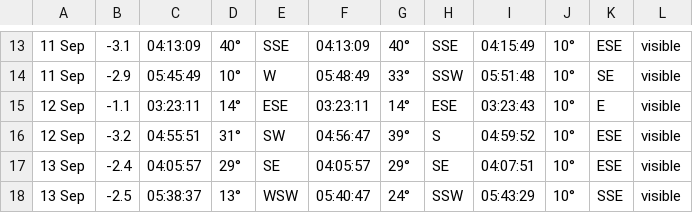
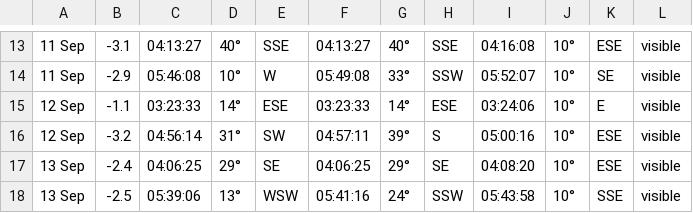
Before and after one commit to chris065/KIELDER_OBSERVATORY, a CSV file: Ad_Board/SITE/Python/output.csv, drawn as a sheet; only a part is shown, gaps mark what is left out; the diff covers the shown part only.

```diff
--- a/Ad_Board/SITE/Python/output.csv
+++ b/Ad_Board/SITE/Python/output.csv
@@ -81,18 +81,18 @@
-"
-11 Sep
-",-3.1,04:13:09,40°,SSE,04:13:09,40°,SSE,04:15:49,10°,ESE,visible
-"
-11 Sep
-",-2.9,05:45:49,10°,W,05:48:49,33°,SSW,05:51:48,10°,SE,visible
-"
-12 Sep
-",-1.1,03:23:11,14°,ESE,03:23:11,14°,ESE,03:23:43,10°,E,visible
-"
-12 Sep
-",-3.2,04:55:51,31°,SW,04:56:47,39°,S,04:59:52,10°,ESE,visible
-"
-13 Sep
-",-2.4,04:05:57,29°,SE,04:05:57,29°,SE,04:07:51,10°,ESE,visible
-"
-13 Sep
-",-2.5,05:38:37,13°,WSW,05:40:47,24°,SSW,05:43:29,10°,SSE,visible
+"
+11 Sep
+",-3.1,04:13:27,40°,SSE,04:13:27,40°,SSE,04:16:08,10°,ESE,visible
+"
+11 Sep
+",-2.9,05:46:08,10°,W,05:49:08,33°,SSW,05:52:07,10°,SE,visible
+"
+12 Sep
+",-1.1,03:23:33,14°,ESE,03:23:33,14°,ESE,03:24:06,10°,E,visible
+"
+12 Sep
+",-3.2,04:56:14,31°,SW,04:57:11,39°,S,05:00:16,10°,ESE,visible
+"
+13 Sep
+",-2.4,04:06:25,29°,SE,04:06:25,29°,SE,04:08:20,10°,ESE,visible
+"
+13 Sep
+",-2.5,05:39:06,13°,WSW,05:41:16,24°,SSW,05:43:58,10°,SSE,visible
```
Also changed, not shown: 31 edited cells elsewhere in this file, 3 other files.
